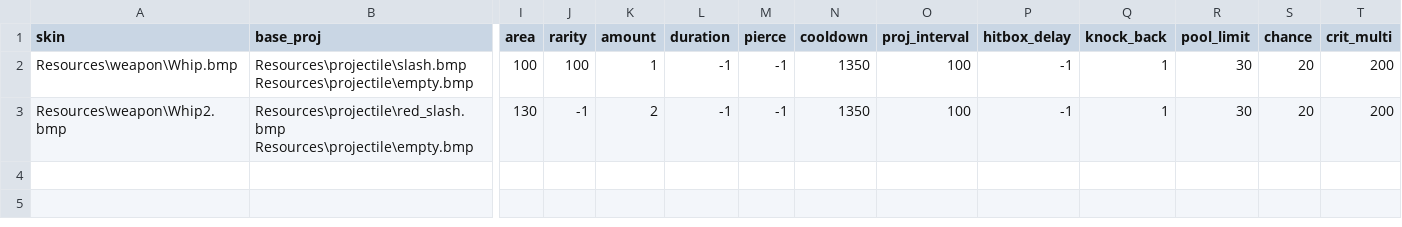
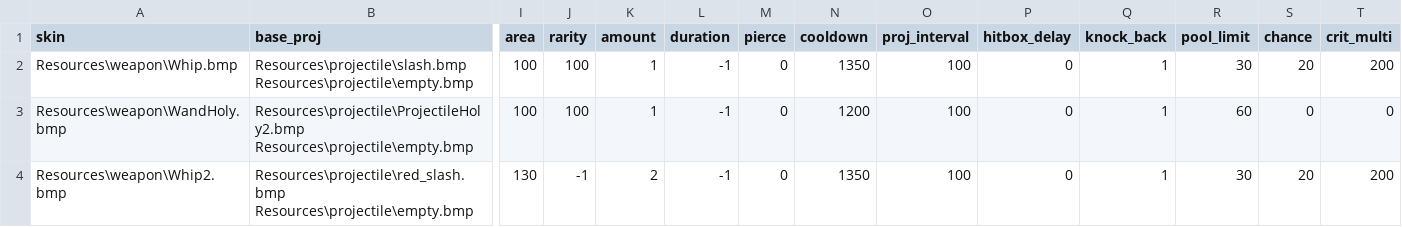
Before and after one commit to Error0229/Vampire-Survivors-KEKW, a CSV file: Source/Game/VSclass/weapon_stats.csv, drawn as a sheet; only a part is shown, gaps mark what is left out; addresses are those after the commit; rows hold the shown columns only; the diff names each change by its address in the sheet, - before the commit and + after, or states it on an @@ line.

```diff
--- a/Source/Game/VSclass/weapon_stats.csv
+++ b/Source/Game/VSclass/weapon_stats.csv
-M2 (pierce): -1
+M2 (pierce): 0
-P2 (hitbox_delay): -1
+P2 (hitbox_delay): 0
+row 3: Resources\weapon\WandHoly.bmp | Resources\projectile\ProjectileHoly2.bmp Resources\projectile\empty.bmp | 100 | 100 | 1 | -1 | 0 | 1200 | 100 | 0 | 1 | 60 | 0 | 0
-M4 (pierce): -1
+M4 (pierce): 0
-P4 (hitbox_delay): -1
+P4 (hitbox_delay): 0
```
Also changed, not shown: 7 other files.
